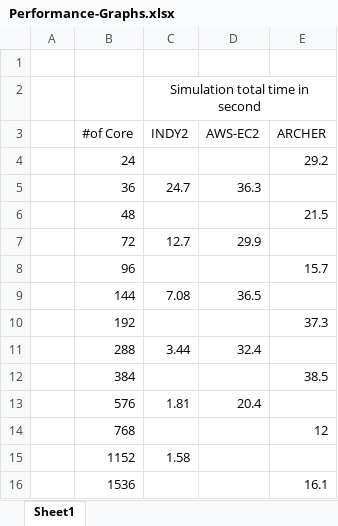
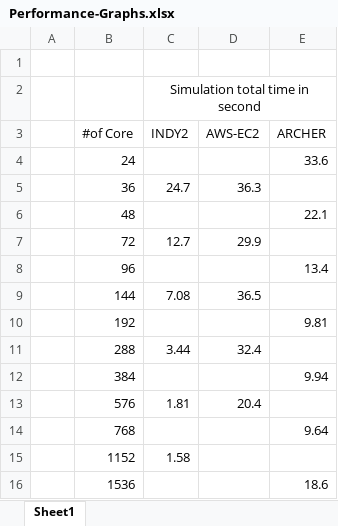
Before and after one commit to SeiryuZ/HemeWeb, an Excel workbook: documents/resources/evaluation/performance/Performance-Graphs.xlsx, sheet Sheet1, drawn as a sheet; values as stored, in another font and other column widths than the file's, no borders; charts and pictures not drawn; the diff names each change by its address in the sheet, - before the commit and + after, or states it on an @@ line.

Commit message:
Updated result ARCHER

```diff
--- a/documents/resources/evaluation/performance/Performance-Graphs.xlsx (sheet Sheet1)
+++ b/documents/resources/evaluation/performance/Performance-Graphs.xlsx (sheet Sheet1)
-E4 (ARCHER): 29.2
+E4 (ARCHER): 33.6
-E6 (ARCHER): 21.5
+E6 (ARCHER): 22.1
-E8 (ARCHER): 15.7
+E8 (ARCHER): 13.4
-E10 (ARCHER): 37.3
+E10 (ARCHER): 9.81
-E12 (ARCHER): 38.5
+E12 (ARCHER): 9.94
-E14 (ARCHER): 12
+E14 (ARCHER): 9.64
-E16 (ARCHER): 16.1
+E16 (ARCHER): 18.6
```
Also changed, not shown: charts or pictures, 12 other files.
